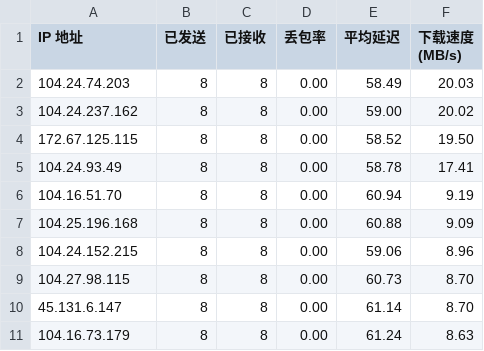
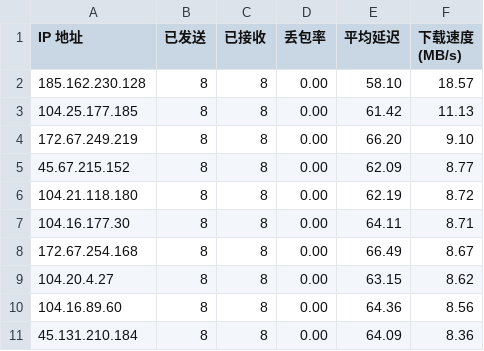
Before and after one commit to EdsonWong/cfip_to_github, a CSV file: result.csv, drawn as a sheet.

```diff
--- a/result.csv
+++ b/result.csv
@@ -1,11 +1,11 @@
 IP 地址,已发送,已接收,丢包率,平均延迟,下载速度 (MB/s)
-104.24.74.203,8,8,0.00,58.49,20.03
-104.24.237.162,8,8,0.00,59.00,20.02
-172.67.125.115,8,8,0.00,58.52,19.50
-104.24.93.49,8,8,0.00,58.78,17.41
-104.16.51.70,8,8,0.00,60.94,9.19
-104.25.196.168,8,8,0.00,60.88,9.09
-104.24.152.215,8,8,0.00,59.06,8.96
-104.27.98.115,8,8,0.00,60.73,8.70
-45.131.6.147,8,8,0.00,61.14,8.70
-104.16.73.179,8,8,0.00,61.24,8.63
+185.162.230.128,8,8,0.00,58.10,18.57
+104.25.177.185,8,8,0.00,61.42,11.13
+172.67.249.219,8,8,0.00,66.20,9.10
+45.67.215.152,8,8,0.00,62.09,8.77
+104.21.118.180,8,8,0.00,62.19,8.72
+104.16.177.30,8,8,0.00,64.11,8.71
+172.67.254.168,8,8,0.00,66.49,8.67
+104.20.4.27,8,8,0.00,63.15,8.62
+104.16.89.60,8,8,0.00,64.36,8.56
+45.131.210.184,8,8,0.00,64.09,8.36
```
Also changed, not shown: 3 other files.
